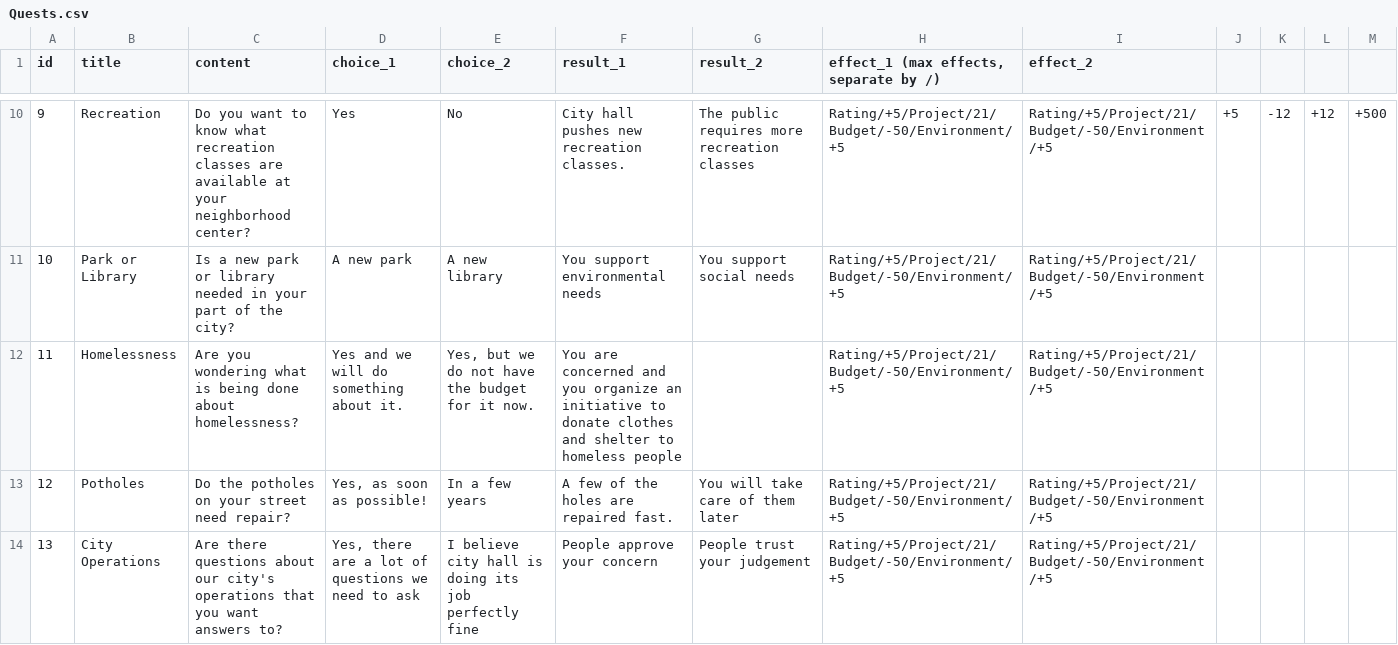
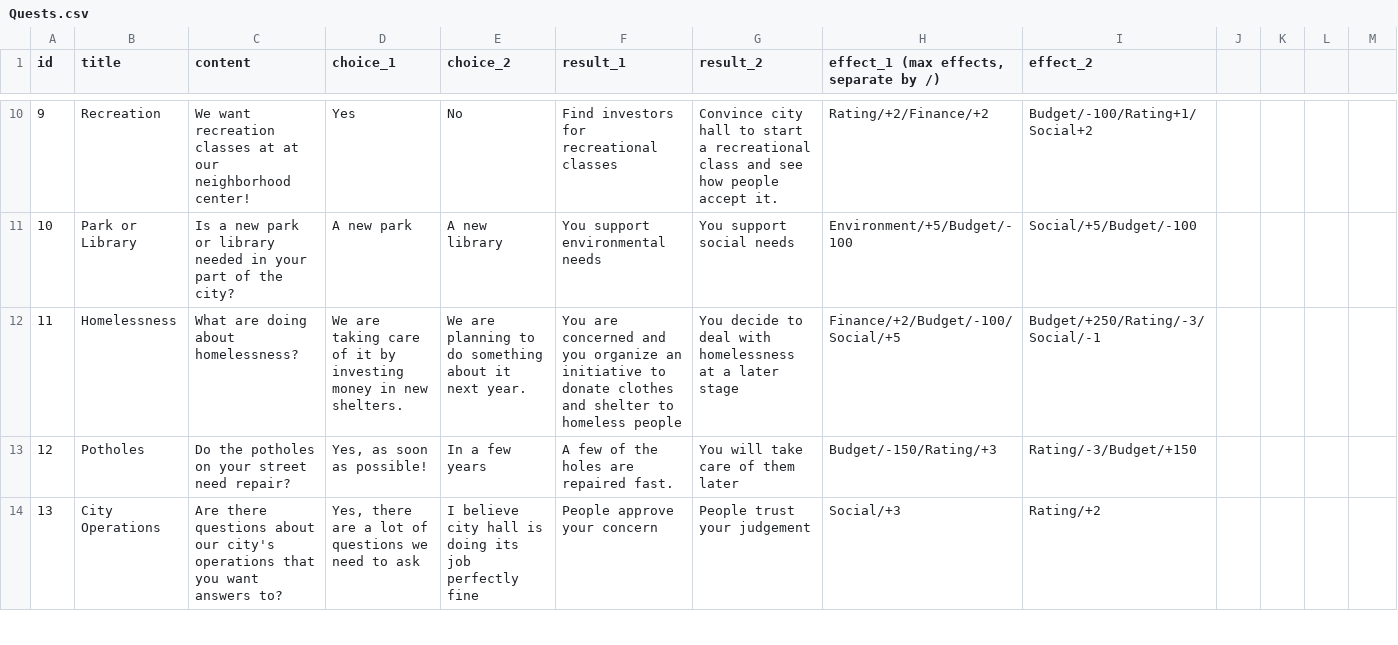
Before and after one commit to Playful-Interactive-Environments/PlayUC_ARCity, a CSV file: CityAR/Assets/Quests.csv, drawn as a sheet; only a part is shown, gaps mark what is left out; the diff covers the shown part only.

```diff
--- a/CityAR/Assets/Quests.csv
+++ b/CityAR/Assets/Quests.csv
@@ -10,5 +10,5 @@ id,title,content,choice_1,choice_2,result_1,result_2,"effect_1 (max effects, sep
-9,Recreation,Do you want to know what recreation classes are available at your neighborhood center?,Yes,No,City hall pushes new recreation classes.,The public requires more recreation classes,Rating/+5/Project/21/Budget/-50/Environment/+5,Rating/+5/Project/21/Budget/-50/Environment/+5,+5,-12,+12,+500
-10,Park or Library,Is a new park or library needed in your part of the city?,A new park,A new library,You support environmental needs,You support social needs,Rating/+5/Project/21/Budget/-50/Environment/+5,Rating/+5/Project/21/Budget/-50/Environment/+5,,,,
-11,Homelessness,Are you wondering what is being done about homelessness?,Yes and we will do something about it.,"Yes, but we do not have the budget for it now.",You are concerned and you organize an initiative to donate clothes and shelter to homeless people,,Rating/+5/Project/21/Budget/-50/Environment/+5,Rating/+5/Project/21/Budget/-50/Environment/+5,,,,
-12,Potholes,Do the potholes on your street need repair?,"Yes, as soon as possible!",In a few years,A few of the holes are repaired fast.,You will take care of them later,Rating/+5/Project/21/Budget/-50/Environment/+5,Rating/+5/Project/21/Budget/-50/Environment/+5,,,,
-13,City Operations,Are there questions about our city's operations that you want answers to?,"Yes, there are a lot of questions we need to ask",I believe city hall is doing its job perfectly fine,People approve your concern,People trust your judgement,Rating/+5/Project/21/Budget/-50/Environment/+5,Rating/+5/Project/21/Budget/-50/Environment/+5,,,,
+9,Recreation,We want recreation classes at at our neighborhood center!,Yes,No,Find investors for recreational classes,Convince city hall to start a recreational class and see how people accept it.,Rating/+2/Finance/+2,Budget/-100/Rating+1/Social+2
+10,Park or Library,Is a new park or library needed in your part of the city?,A new park,A new library,You support environmental needs,You support social needs,Environment/+5/Budget/-100,Social/+5/Budget/-100
+11,Homelessness,What are doing about homelessness?,We are taking care of it by investing money in new shelters.,We are planning to do something about it next year.,You are concerned and you organize an initiative to donate clothes and shelter to homeless people,You decide to deal with homelessness at a later stage,Finance/+2/Budget/-100/Social/+5,Budget/+250/Rating/-3/Social/-1
+12,Potholes,Do the potholes on your street need repair?,"Yes, as soon as possible!",In a few years,A few of the holes are repaired fast.,You will take care of them later,Budget/-150/Rating/+3,Rating/-3/Budget/+150
+13,City Operations,Are there questions about our city's operations that you want answers to?,"Yes, there are a lot of questions we need to ask",I believe city hall is doing its job perfectly fine,People approve your concern,People trust your judgement,Social/+3,Rating/+2
```
Also changed, not shown: 43 edited cells elsewhere in this file, CityAR/Assets/Events.csv, CityAR/Assets/Projects.csv, 16 other files.
